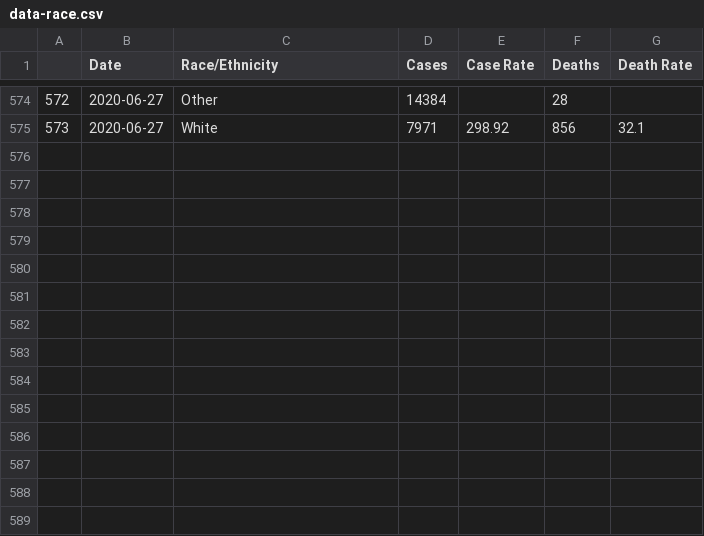
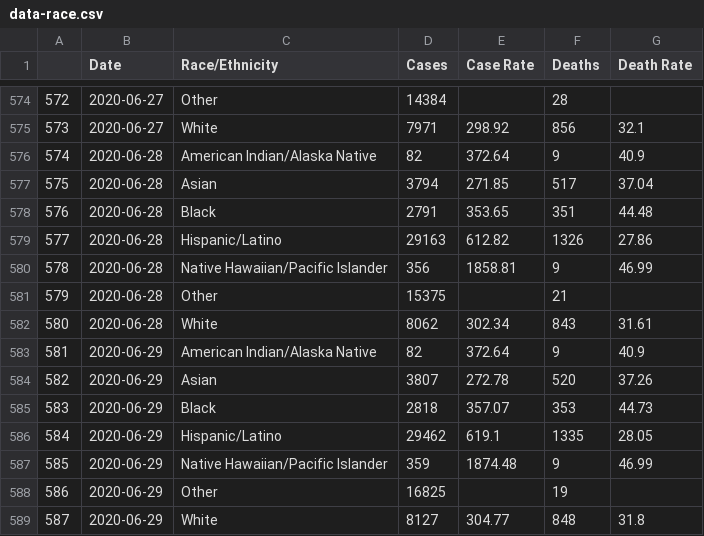
Before and after one commit to xander-hirsch/lac_covid19, a CSV file: docs/data-race.csv, drawn as a sheet; only a part is shown, gaps mark what is left out.

```diff
--- a/docs/data-race.csv
+++ b/docs/data-race.csv
@@ -575 +575,15 @@
 573,2020-06-27,White,7971,298.92,856,32.1
+574,2020-06-28,American Indian/Alaska Native,82,372.64,9,40.9
+575,2020-06-28,Asian,3794,271.85,517,37.04
+576,2020-06-28,Black,2791,353.65,351,44.48
+577,2020-06-28,Hispanic/Latino,29163,612.82,1326,27.86
+578,2020-06-28,Native Hawaiian/Pacific Islander,356,1858.81,9,46.99
+579,2020-06-28,Other,15375,,21,
+580,2020-06-28,White,8062,302.34,843,31.61
+581,2020-06-29,American Indian/Alaska Native,82,372.64,9,40.9
+582,2020-06-29,Asian,3807,272.78,520,37.26
+583,2020-06-29,Black,2818,357.07,353,44.73
+584,2020-06-29,Hispanic/Latino,29462,619.1,1335,28.05
+585,2020-06-29,Native Hawaiian/Pacific Islander,359,1874.48,9,46.99
+586,2020-06-29,Other,16825,,19,
+587,2020-06-29,White,8127,304.77,848,31.8
```
Also changed, not shown: docs/data-age.csv, docs/data-gender.csv, 12 other files.
